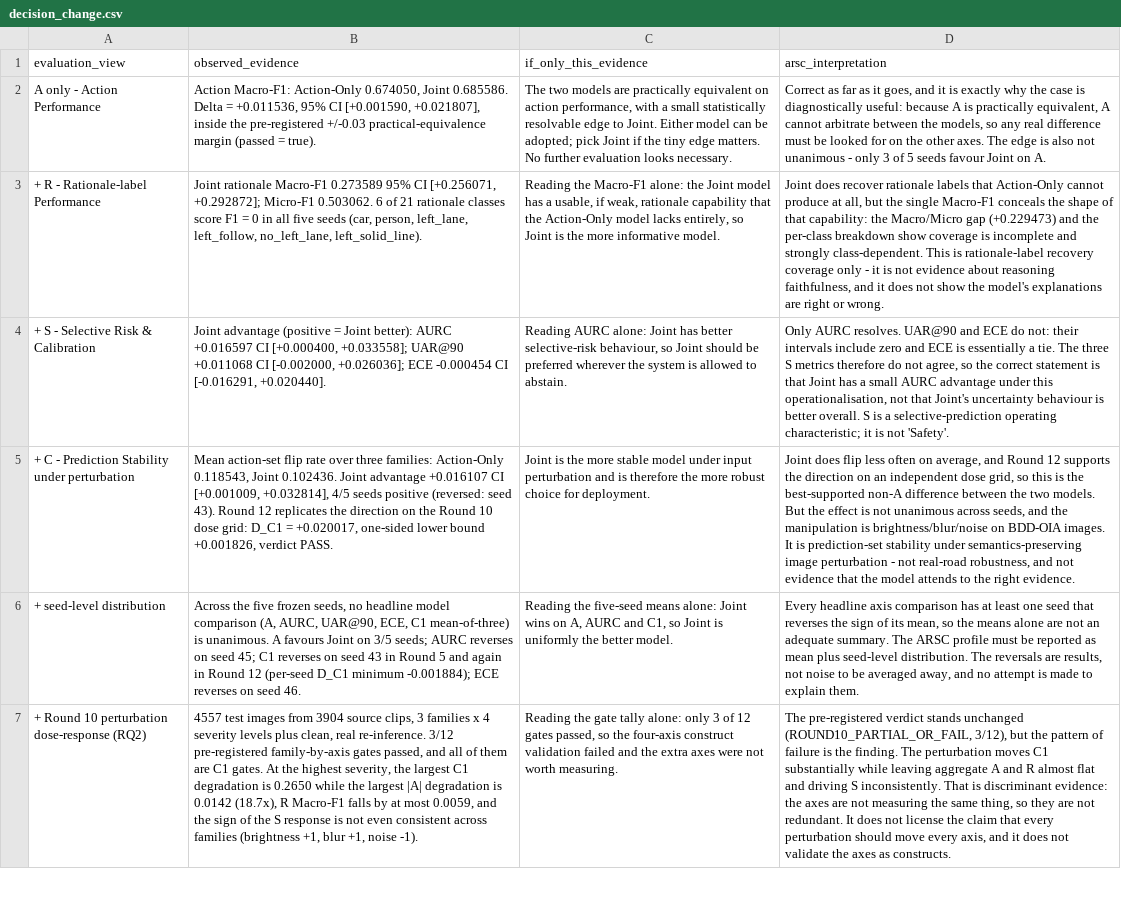
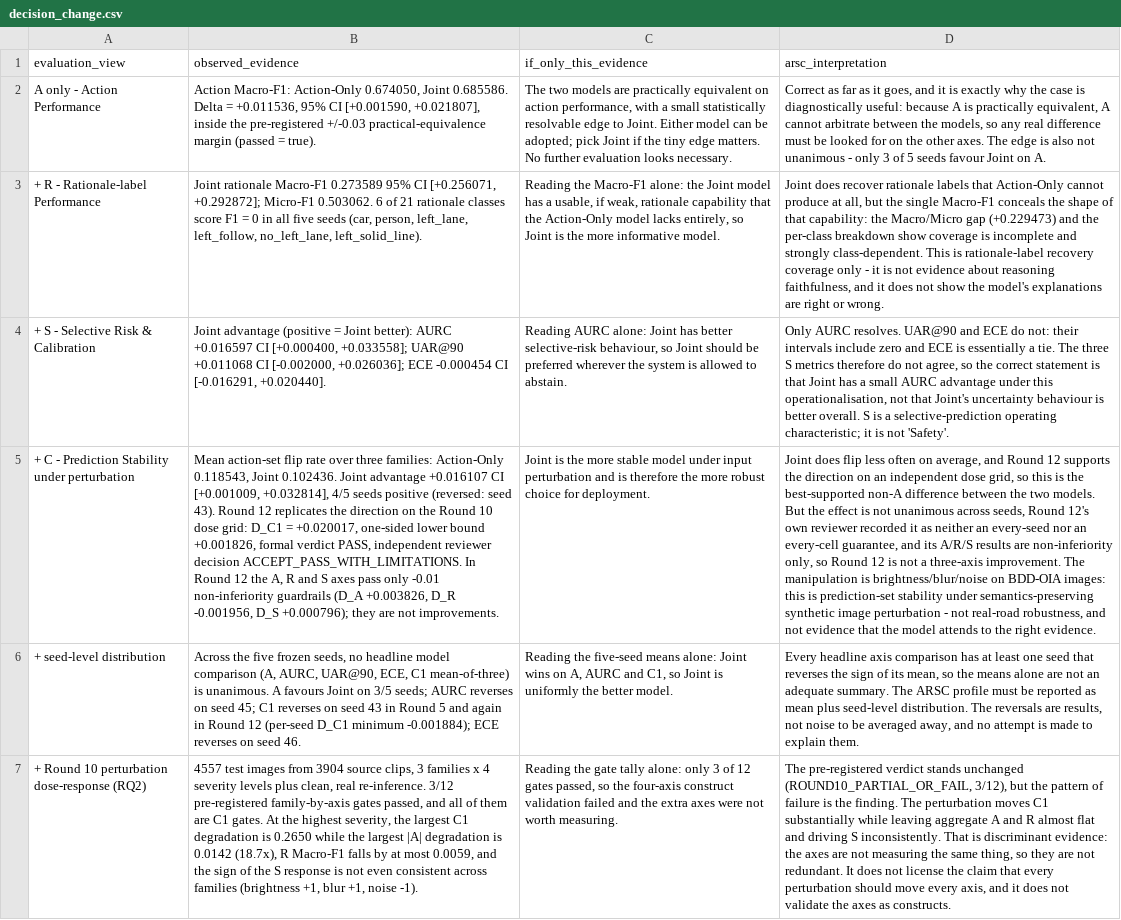
Before and after one commit to TreeEast1/ARSC_Eval, a CSV file: outputs/paper/decision_change.csv, drawn as a sheet; only a part is shown; the diff names each change by its address in the sheet, - before the commit and + after, or states it on an @@ line.

```diff
--- a/outputs/paper/decision_change.csv
+++ b/outputs/paper/decision_change.csv
-B5 (observed_evidence): …bound +0.001826, verdict PASS.
+B5 (observed_evidence): …bound +0.001826, formal verdict PASS, independent reviewer decision ACCEPT_PASS_WITH_LIMITATIONS. In Round 12 the A, R and S axes pass only -0.01 non-inferiority guardrails (D_A +0.003826, D_R -0.001956, D_S +0.000796); they are not improvements.
-D5 (arsc_interpretation): …across seeds, and the manipulation is brightness/blur/noise on BDD-OIA images. It is prediction-set stability under semantics-preserving image perturbation…
+D5 (arsc_interpretation): …across seeds, Round 12's own reviewer recorded it as neither an every-seed nor an every-cell guarantee, and its A/R/S results are non-inferiority only, so Round 12 is not a three-axis improvement. The manipulation is brightness/blur/noise on BDD-OIA images: this is prediction-set stability under semantics-preserving synthetic image perturbation…
```
Also changed, not shown: 5 other files.
